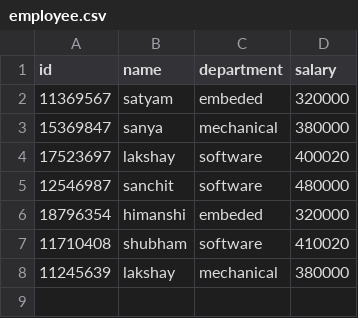
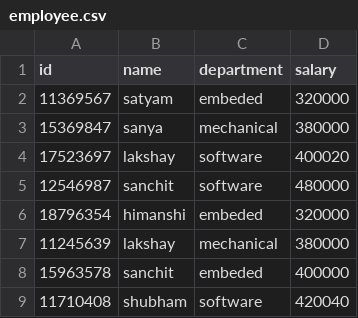
Before and after one commit to shubhamk09/STEPin_Mini_Project, a CSV file: 3_Implementation/employee.csv, drawn as a sheet.

```diff
--- a/3_Implementation/employee.csv
+++ b/3_Implementation/employee.csv
@@ -6,3 +6,4 @@ id, name, department, salary
 18796354, himanshi, embeded, 320000
-11710408, shubham, software, 410020
 11245639, lakshay, mechanical, 380000
+15963578, sanchit, embeded, 400000
+11710408, shubham, software, 420040
```
Also changed, not shown: 5 other files.
